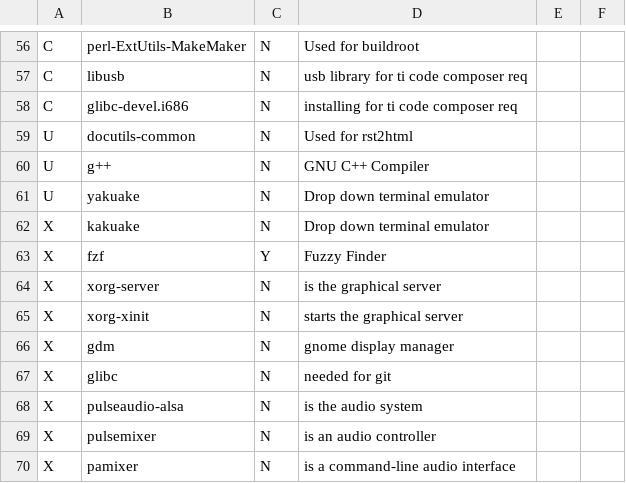
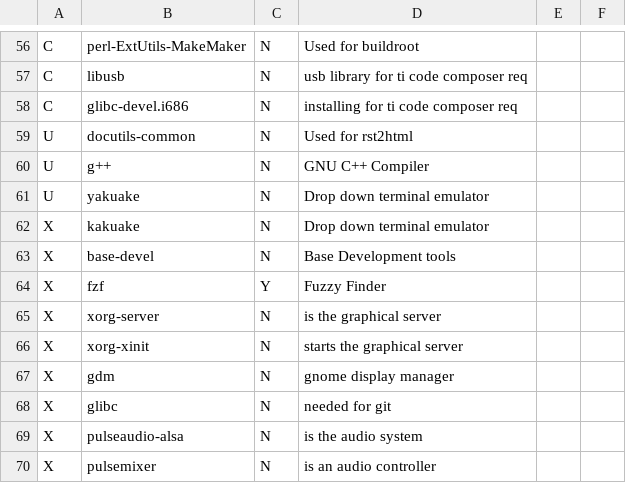
Before and after one commit to gutelfuldead/dotfiles, a CSV file: apps.csv, drawn as a sheet; only a part is shown, gaps mark what is left out; the shorter side is filled out with more unchanged rows.

Commit message:
moved base-devel to apps.csv

```diff
--- a/apps.csv
+++ b/apps.csv
@@ -62,2 +62,3 @@ U,yakuake,N,Drop down terminal emulator,,
 X,kakuake,N,Drop down terminal emulator,,
+X,base-devel,N,Base Development tools,,
 X,fzf,Y,Fuzzy Finder,,
```
Also changed, not shown: 1 other file.
